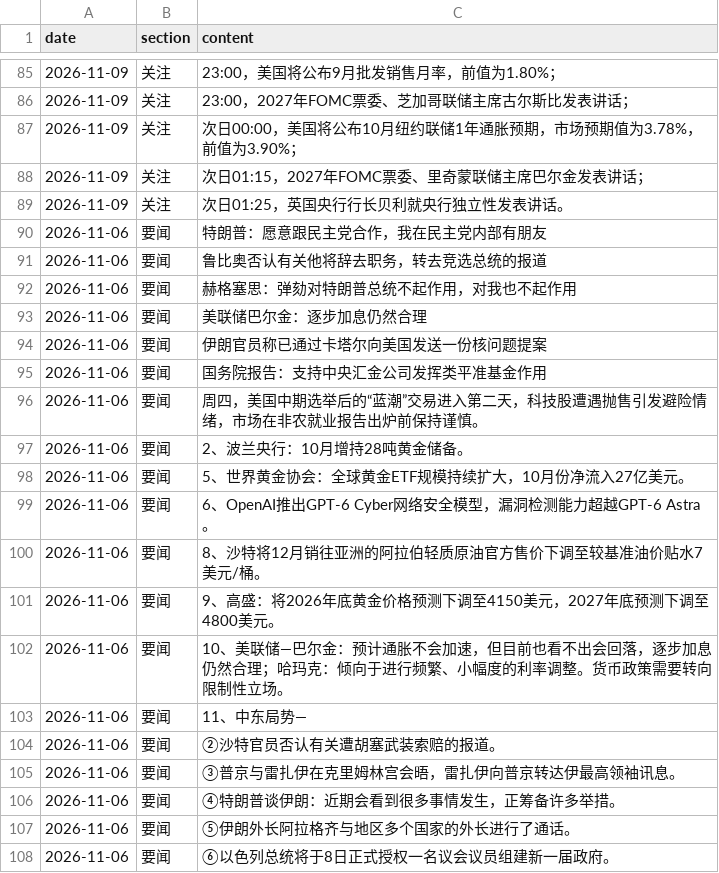
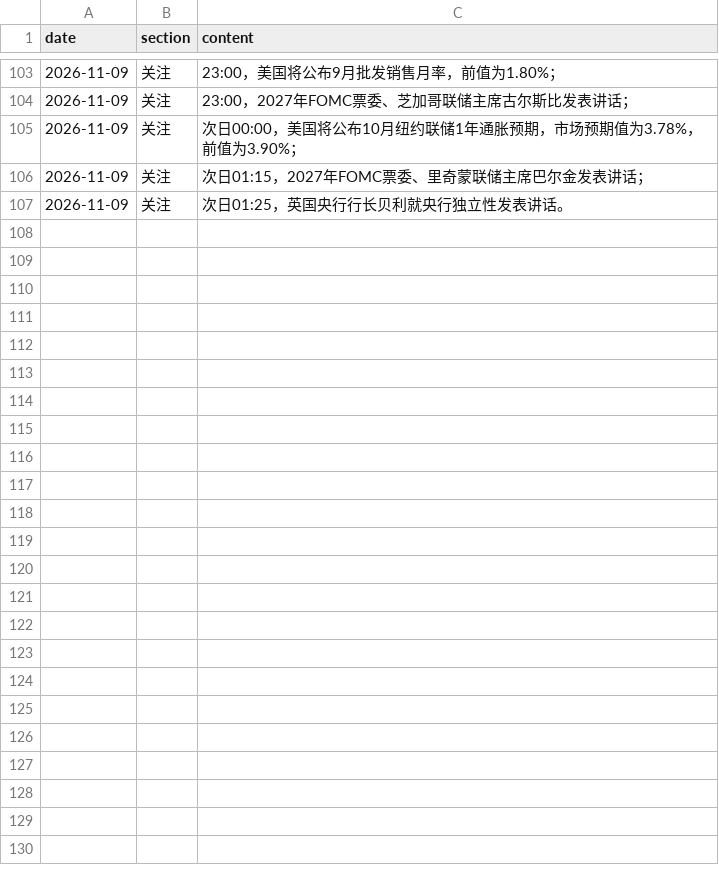
Before and after one commit to hainan5/invest-tracker, a CSV file: public/data/macro/morning-brief.csv, drawn as a sheet; only a part is shown, gaps mark what is left out; the diff covers the shown part only.

```diff
--- a/public/data/macro/morning-brief.csv
+++ b/public/data/macro/morning-brief.csv
@@ -89,20 +107 @@ date,section,content
 2026-11-09,关注,次日01:25，英国央行行长贝利就央行独立性发表讲话。
-2026-11-06,要闻,特朗普：愿意跟民主党合作，我在民主党内部有朋友
-2026-11-06,要闻,鲁比奥否认有关他将辞去职务，转去竞选总统的报道
-2026-11-06,要闻,赫格塞思：弹劾对特朗普总统不起作用，对我也不起作用
-2026-11-06,要闻,美联储巴尔金：逐步加息仍然合理
-2026-11-06,要闻,伊朗官员称已通过卡塔尔向美国发送一份核问题提案
-2026-11-06,要闻,国务院报告：支持中央汇金公司发挥类平准基金作用
-2026-11-06,要闻,周四，美国中期选举后的“蓝潮”交易进入第二天，科技股遭遇抛售引发避险情绪，市场在非农就业报告出炉前保持谨慎。
-2026-11-06,要闻,2、波兰央行：10月增持28吨黄金储备。
-2026-11-06,要闻,5、世界黄金协会：全球黄金ETF规模持续扩大，10月份净流入27亿美元。
-2026-11-06,要闻,6、OpenAI推出GPT-6 Cyber网络安全模型，漏洞检测能力超越GPT-6 Astra。
-2026-11-06,要闻,8、沙特将12月销往亚洲的阿拉伯轻质原油官方售价下调至较基准油价贴水7美元/桶。
-2026-11-06,要闻,9、高盛：将2026年底黄金价格预测下调至4150美元，2027年底预测下调至4800美元。
-2026-11-06,要闻,10、美联储—巴尔金：预计通胀不会加速，但目前也看不出会回落，逐步加息仍然合理；哈玛克：倾向于进行频繁、小幅度的利率调整。货币政策需要转向限制性立场。
-2026-11-06,要闻,11、中东局势—
-2026-11-06,要闻,②沙特官员否认有关遭胡塞武装索赔的报道。
-2026-11-06,要闻,③普京与雷扎伊在克里姆林宫会晤，雷扎伊向普京转达伊最高领袖讯息。
-2026-11-06,要闻,④特朗普谈伊朗：近期会看到很多事情发生，正筹备许多举措。
-2026-11-06,要闻,⑤伊朗外长阿拉格齐与地区多个国家的外长进行了通话。
-2026-11-06,要闻,⑥以色列总统将于8日正式授权一名议会议员组建新一届政府。
```
Also changed, not shown: 18 added rows and 15 removed rows elsewhere in this file, public/data/commodities/lithium-carbonate.csv, public/data/commodities/methanol.csv, 30 other files.
